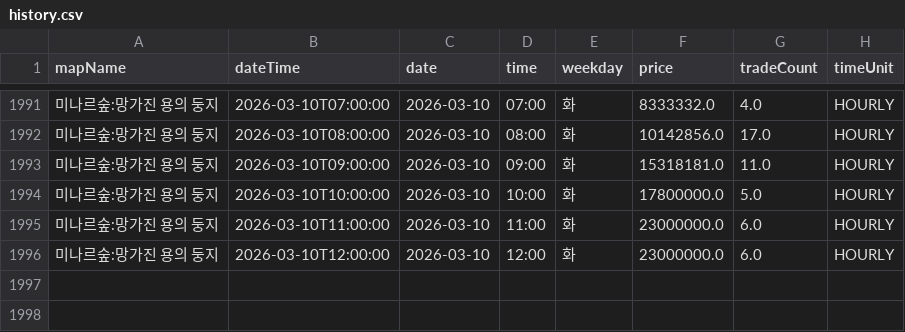
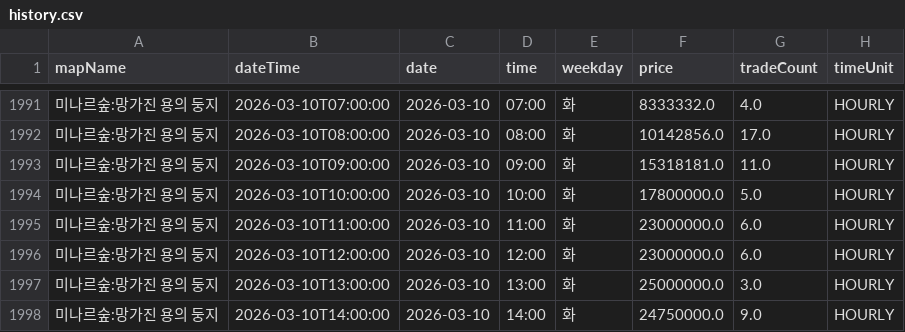
Before and after one commit to gjunil603/mashop-dashboard, a CSV file: data/maps/미나르숲_망가진_용의_둥지/history.csv, drawn as a sheet; only a part is shown, gaps mark what is left out; the diff names each change by its address in the sheet, - before the commit and + after, or states it on an @@ line.

```diff
--- a/data/maps/미나르숲_망가진_용의_둥지/history.csv
+++ b/data/maps/미나르숲_망가진_용의_둥지/history.csv
+row 1997: 미나르숲:망가진 용의 둥지 | 2026-03-10T13:00:00 | 2026-03-10 | 13:00 | 화 | 25000000.0 | 3.0 | HOURLY
+row 1998: 미나르숲:망가진 용의 둥지 | 2026-03-10T14:00:00 | 2026-03-10 | 14:00 | 화 | 24750000.0 | 9.0 | HOURLY
```
Also changed, not shown: data/maps/미나르숲_남겨진_용의_둥지/history.csv, data/maps/아쿠아로드_깊은_바다_협곡2/history.csv, 3 other files.
